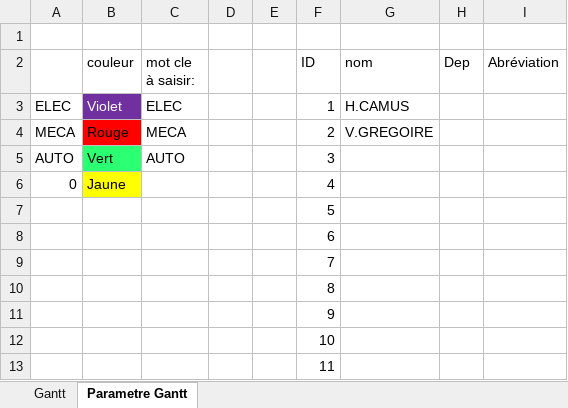
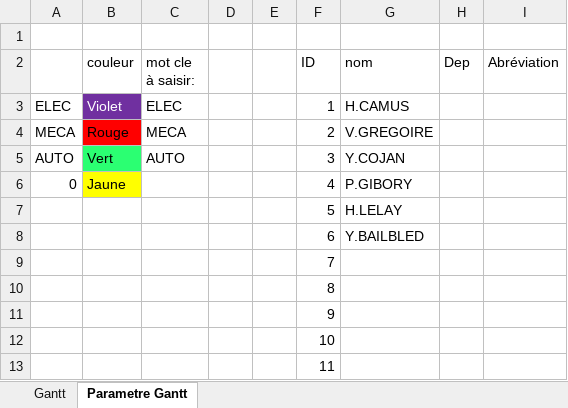
Before and after one commit to CojanYann/Gantt, an Excel workbook: Projet_R.O.I_Gantt_Données_RECYCLAGE (1).xlsx, sheet Parametre Gantt, drawn as a sheet; values as stored, in another font and other column widths than the file's, no borders; the diff names each change by its address in the sheet, - before the commit and + after, or states it on an @@ line.

```diff
--- a/Projet_R.O.I_Gantt_Données_RECYCLAGE (1).xlsx (sheet Parametre Gantt)
+++ b/Projet_R.O.I_Gantt_Données_RECYCLAGE (1).xlsx (sheet Parametre Gantt)
-G5 (nom): (empty)
+G5 (nom): Y.COJAN
-G6 (nom): (empty)
+G6 (nom): P.GIBORY
-G7 (nom): (empty)
+G7 (nom): H.LELAY
-G8 (nom): (empty)
+G8 (nom): Y.BAILBLED
```
Also changed, not shown: sheet Gantt, formulas that keep their value, charts or pictures.
